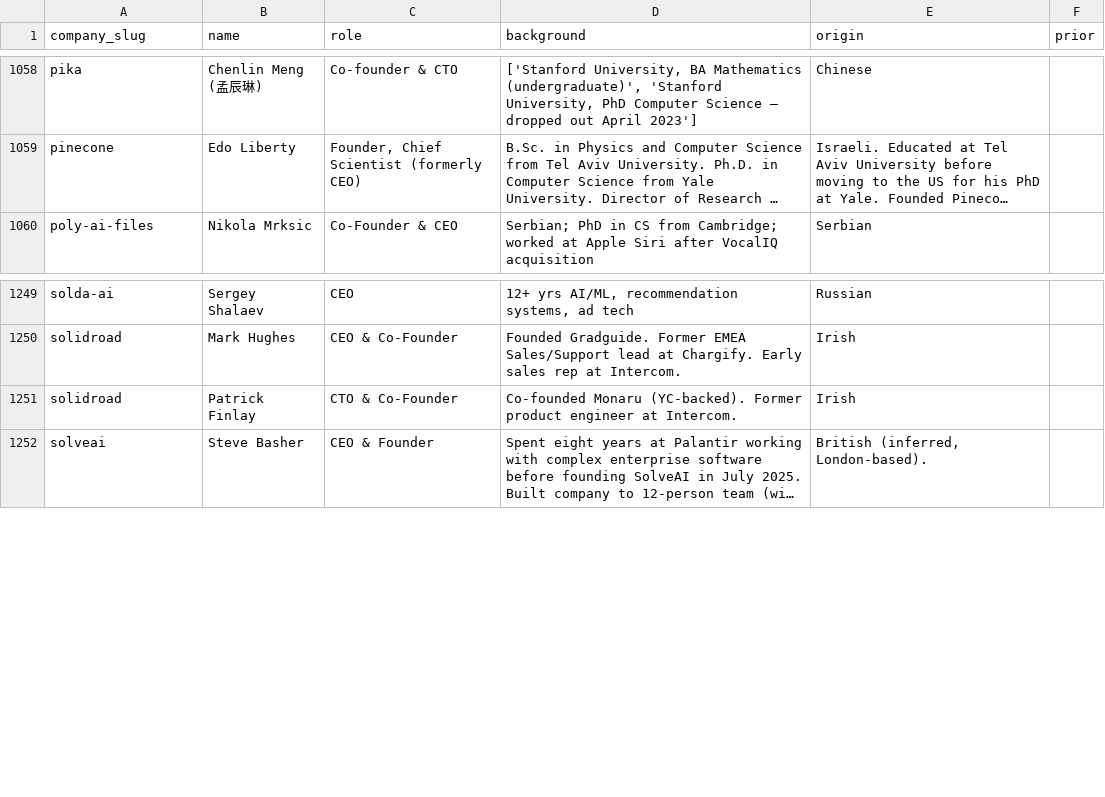
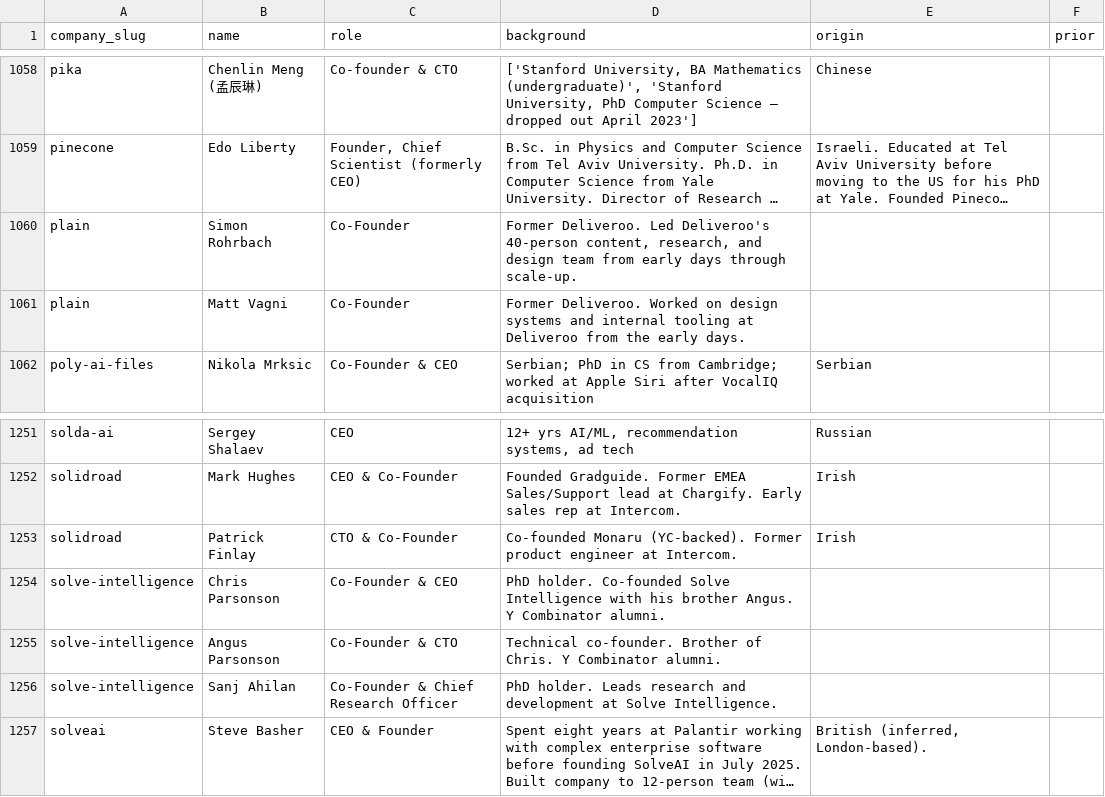
Before and after one commit to SoujiOkita98/AI-100-Lab, a CSV file: exports/founders_clean.csv, drawn as a sheet; only a part is shown, gaps mark what is left out; long unchanged cells end in …; the diff names each change by its address in the sheet, - before the commit and + after, or states it on an @@ line.

```diff
--- a/exports/founders_clean.csv
+++ b/exports/founders_clean.csv
+row 1060: plain | Simon Rohrbach | Co-Founder | Former Deliveroo. Led Deliveroo's 40-person content, research, and design team from early days through scale-up.
+row 1061: plain | Matt Vagni | Co-Founder | Former Deliveroo. Worked on design systems and internal tooling at Deliveroo from the early days.
+row 1254: solve-intelligence | Chris Parsonson | Co-Founder & CEO | PhD holder. Co-founded Solve Intelligence with his brother Angus. Y Combinator alumni.
+row 1255: solve-intelligence | Angus Parsonson | Co-Founder & CTO | Technical co-founder. Brother of Chris. Y Combinator alumni.
+row 1256: solve-intelligence | Sanj Ahilan | Co-Founder & Chief Research Officer | PhD holder. Leads research and development at Solve Intelligence.
```
Also changed, not shown: exports/companies_clean.csv, exports/rounds_clean.csv, 3 other files.
